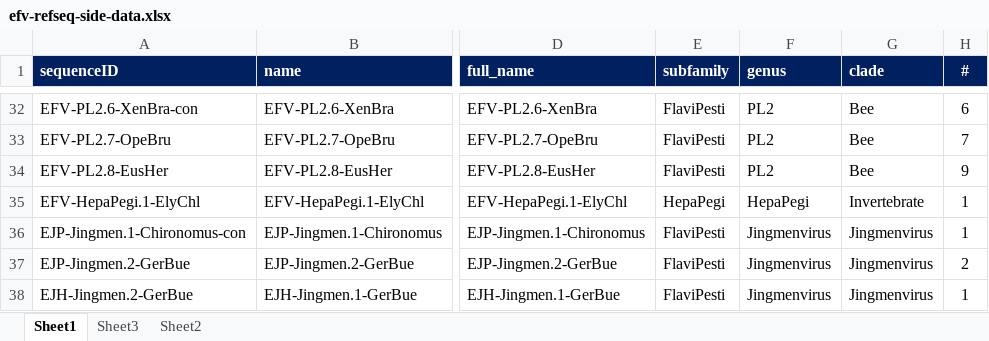
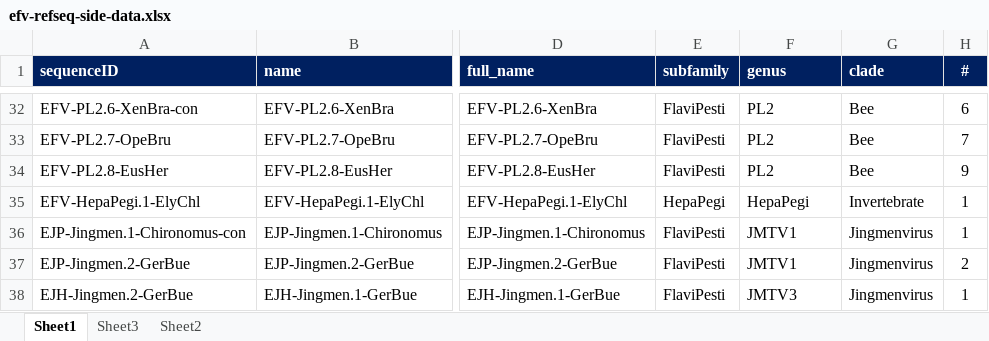
Before and after one commit to giffordlabcvr/Flavivirus-GLUE, an Excel workbook: tabular/eve/efv-refseq-side-data.xlsx, sheet Sheet1, drawn as a sheet; only a part is shown, gaps mark what is left out; values as stored, in another font and other column widths than the file's, no borders; the diff names each change by its address in the sheet, - before the commit and + after, or states it on an @@ line.

```diff
--- a/tabular/eve/efv-refseq-side-data.xlsx (sheet Sheet1)
+++ b/tabular/eve/efv-refseq-side-data.xlsx (sheet Sheet1)
-F36:F37 (genus): Jingmenvirus
+F36:F37 (genus): JMTV1
-F38 (genus): Jingmenvirus
+F38 (genus): JMTV3
```
Also changed, not shown: 6 other files.
